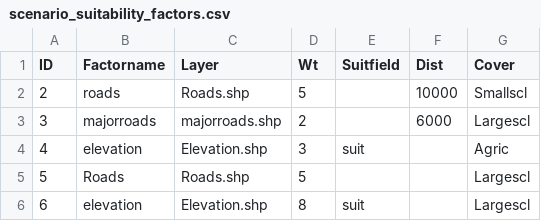
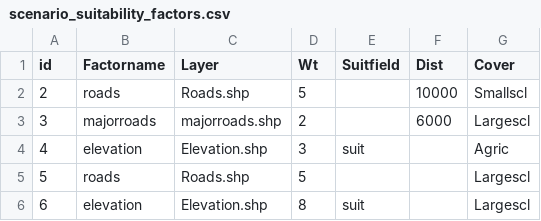
Before and after one commit to natcap/invest.users-guide, a CSV file: source/scenario_suitability_factors.csv, drawn as a sheet.

Commit message:
Scenario Generator Guide Update

```diff
--- a/source/scenario_suitability_factors.csv
+++ b/source/scenario_suitability_factors.csv
@@ -1,2 +1,2 @@
-ID,Factorname,Layer,Wt,Suitfield,Dist,Cover
+id,Factorname,Layer,Wt,Suitfield,Dist,Cover
 2,roads,Roads.shp,5,,10000,Smallscl
@@ -4,3 +4,3 @@ ID,Factorname,Layer,Wt,Suitfield,Dist,Cover
 4,elevation,Elevation.shp,3,suit,,Agric
-5,Roads,Roads.shp,5,,,Largescl
+5,roads,Roads.shp,5,,,Largescl
 6,elevation,Elevation.shp,8,suit,,Largescl
```
Also changed, not shown: 4 other files.
